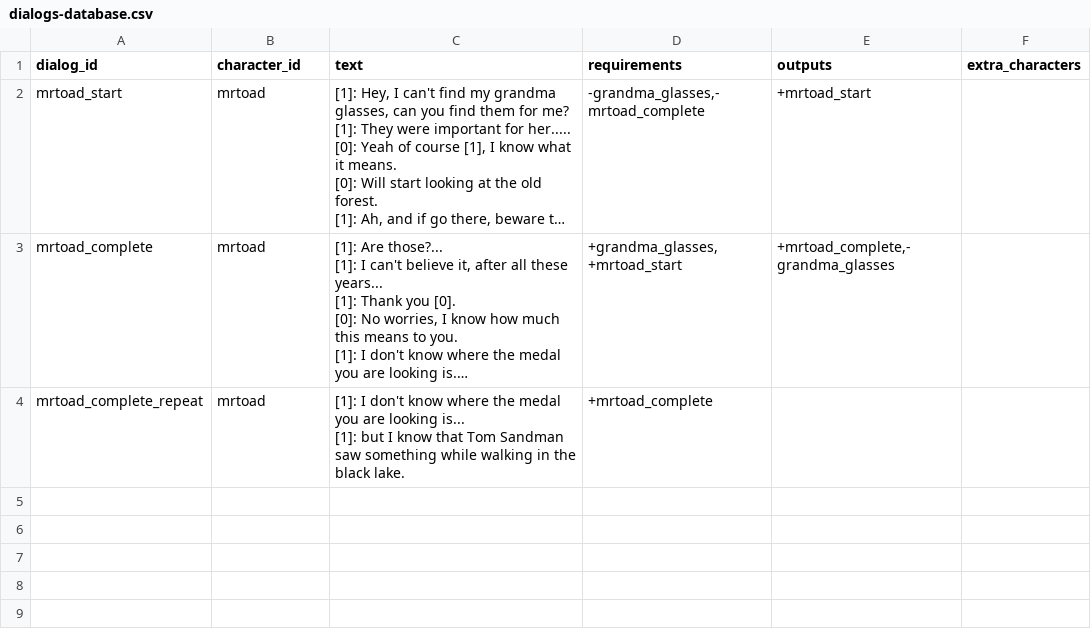
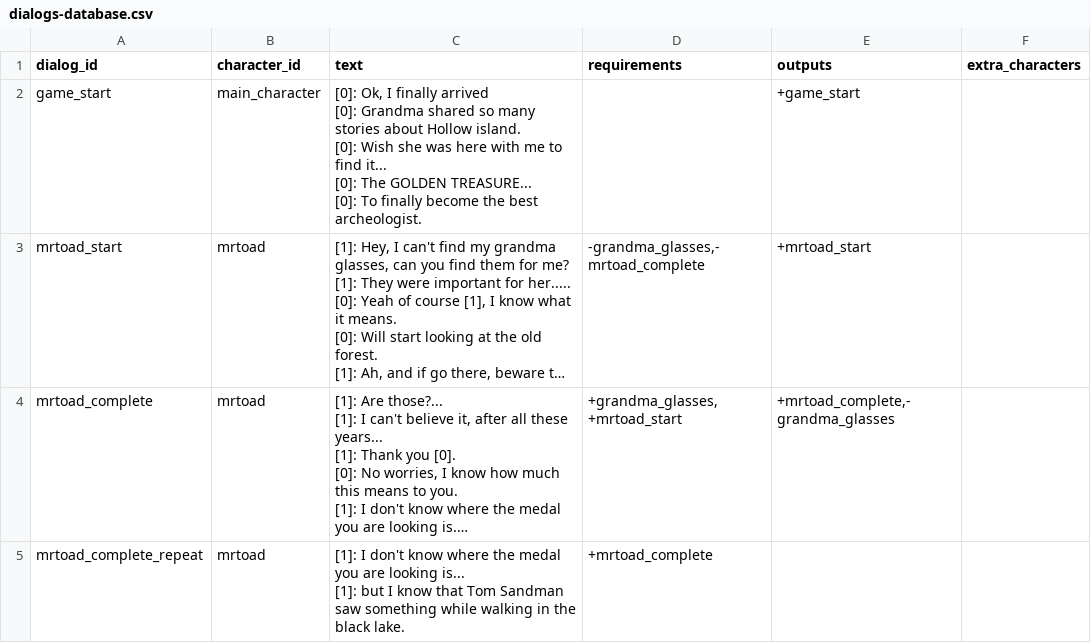
Before and after one commit to acoppes/gbjams, a CSV file: gbjam14/Assets/StreamingAssets/dialogs-database.csv, drawn as a sheet; long unchanged cells end in …; ↵ is a line break in a cell; the diff names each change by its address in the sheet, - before the commit and + after, or states it on an @@ line.

```diff
--- a/gbjam14/Assets/StreamingAssets/dialogs-database.csv
+++ b/gbjam14/Assets/StreamingAssets/dialogs-database.csv
+row 2: game_start | main_character | [0]: Ok, I finally arrived ↵ [0]: Grandma shared so many stories about Hollow island. ↵ [0]: Wish she was here with me to find it... ↵ [0]: The GOLDEN TREASURE... ↵ [0]: To finally become the best archeologist. |  | +game_start
```
Also changed, not shown: 9 other files.
